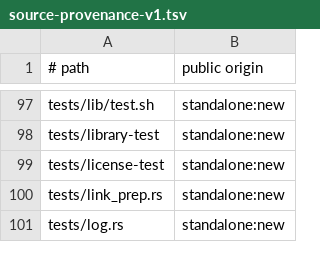
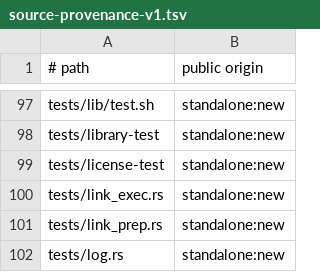
Before and after one commit to cgraf78/dot, a TSV file: docs/source-provenance-v1.tsv, drawn as a sheet; only a part is shown, gaps mark what is left out.

Commit message:
Register `tests/link_exec.rs` in the source provenance manifest
Summary
- list the new differential parity test in
  `docs/source-provenance-v1.tsv` as `standalone:new`, keeping the
  path inventory sorted so `tests/provenance-test` agrees with
  `git ls-files`

Testing
- `bash tests/provenance-test` passes locally

```diff
--- a/docs/source-provenance-v1.tsv
+++ b/docs/source-provenance-v1.tsv
@@ -99,2 +99,3 @@ tests/library-test	standalone:new
 tests/license-test	standalone:new
+tests/link_exec.rs	standalone:new
 tests/link_prep.rs	standalone:new
```
